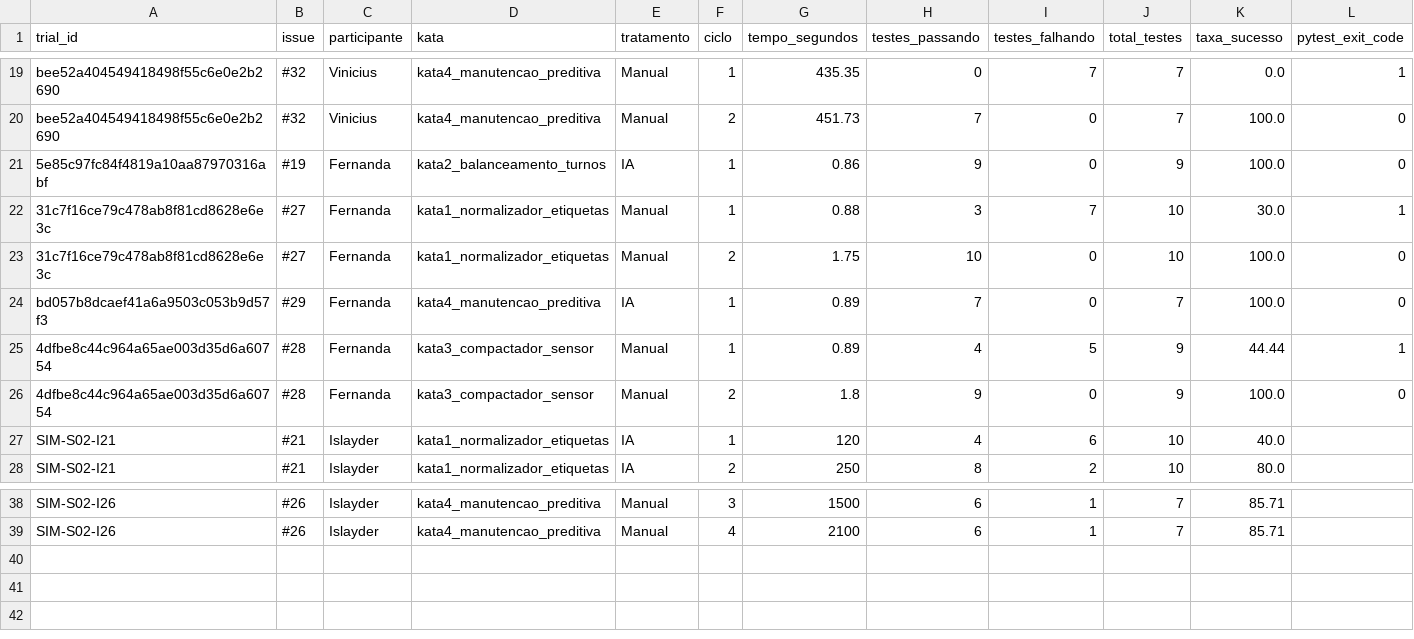
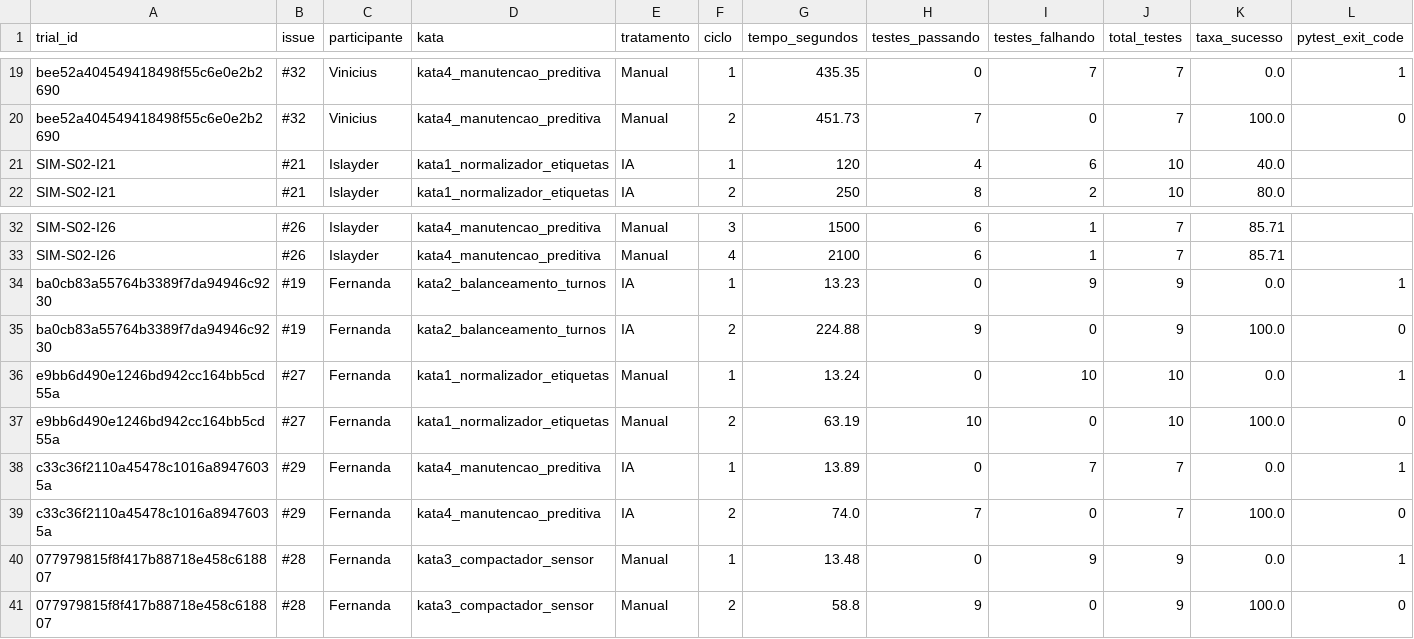
Before and after one commit to fesoaress/Laboratorio-Medicao-e-experimentacao, a CSV file: lab02/trials/results/trial_cycles.csv, drawn as a sheet; only a part is shown, gaps mark what is left out; removed rows and columns are numbered as before the commit, all else as after; rows hold the shown columns only; the diff names each change by its address in the sheet, - before the commit and + after, or states it on an @@ line.

```diff
--- a/lab02/trials/results/trial_cycles.csv
+++ b/lab02/trials/results/trial_cycles.csv
-row 21: 5e85c97fc84f4819a10aa87970316abf | #19 | Fernanda | kata2_balanceamento_turnos | IA | 1 | 0.86 | 9 | 0 | 9 | 100.0 | 0
-row 22: 31c7f16ce79c478ab8f81cd8628e6e3c | #27 | Fernanda | kata1_normalizador_etiquetas | Manual | 1 | 0.88 | 3 | 7 | 10 | 30.0 | 1
-row 23: 31c7f16ce79c478ab8f81cd8628e6e3c | #27 | Fernanda | kata1_normalizador_etiquetas | Manual | 2 | 1.75 | 10 | 0 | 10 | 100.0 | 0
-row 24: bd057b8dcaef41a6a9503c053b9d57f3 | #29 | Fernanda | kata4_manutencao_preditiva | IA | 1 | 0.89 | 7 | 0 | 7 | 100.0 | 0
-row 25: 4dfbe8c44c964a65ae003d35d6a60754 | #28 | Fernanda | kata3_compactador_sensor | Manual | 1 | 0.89 | 4 | 5 | 9 | 44.44 | 1
-row 26: 4dfbe8c44c964a65ae003d35d6a60754 | #28 | Fernanda | kata3_compactador_sensor | Manual | 2 | 1.8 | 9 | 0 | 9 | 100.0 | 0
+row 34: ba0cb83a55764b3389f7da94946c9230 | #19 | Fernanda | kata2_balanceamento_turnos | IA | 1 | 13.23 | 0 | 9 | 9 | 0.0 | 1
+row 35: ba0cb83a55764b3389f7da94946c9230 | #19 | Fernanda | kata2_balanceamento_turnos | IA | 2 | 224.88 | 9 | 0 | 9 | 100.0 | 0
+row 36: e9bb6d490e1246bd942cc164bb5cd55a | #27 | Fernanda | kata1_normalizador_etiquetas | Manual | 1 | 13.24 | 0 | 10 | 10 | 0.0 | 1
+row 37: e9bb6d490e1246bd942cc164bb5cd55a | #27 | Fernanda | kata1_normalizador_etiquetas | Manual | 2 | 63.19 | 10 | 0 | 10 | 100.0 | 0
+row 38: c33c36f2110a45478c1016a89476035a | #29 | Fernanda | kata4_manutencao_preditiva | IA | 1 | 13.89 | 0 | 7 | 7 | 0.0 | 1
+row 39: c33c36f2110a45478c1016a89476035a | #29 | Fernanda | kata4_manutencao_preditiva | IA | 2 | 74.0 | 7 | 0 | 7 | 100.0 | 0
+row 40: 077979815f8f417b88718e458c618807 | #28 | Fernanda | kata3_compactador_sensor | Manual | 1 | 13.48 | 0 | 9 | 9 | 0.0 | 1
+row 41: 077979815f8f417b88718e458c618807 | #28 | Fernanda | kata3_compactador_sensor | Manual | 2 | 58.8 | 9 | 0 | 9 | 100.0 | 0
```
Also changed, not shown: lab02/analysis/results/auditoria_trials.csv, lab02/analysis/results/inovacao_detalhe.csv, 29 other files.
